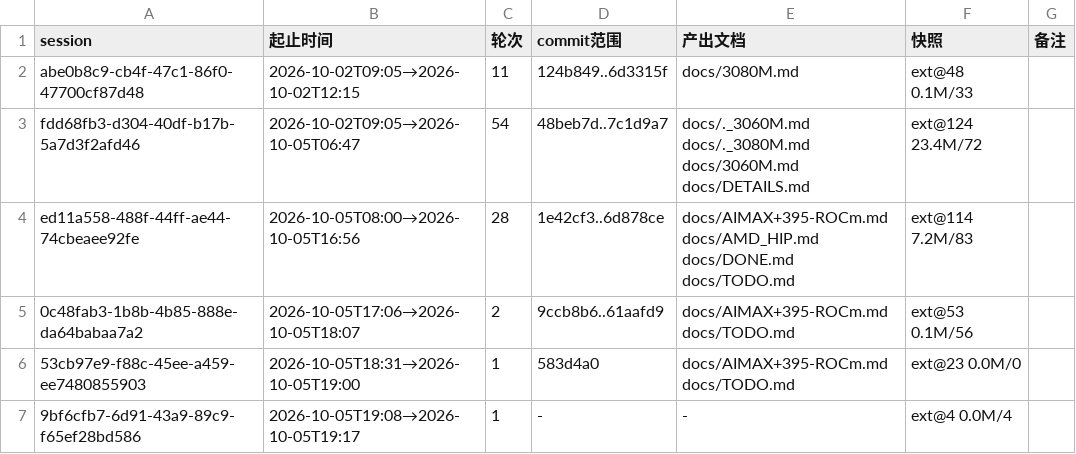
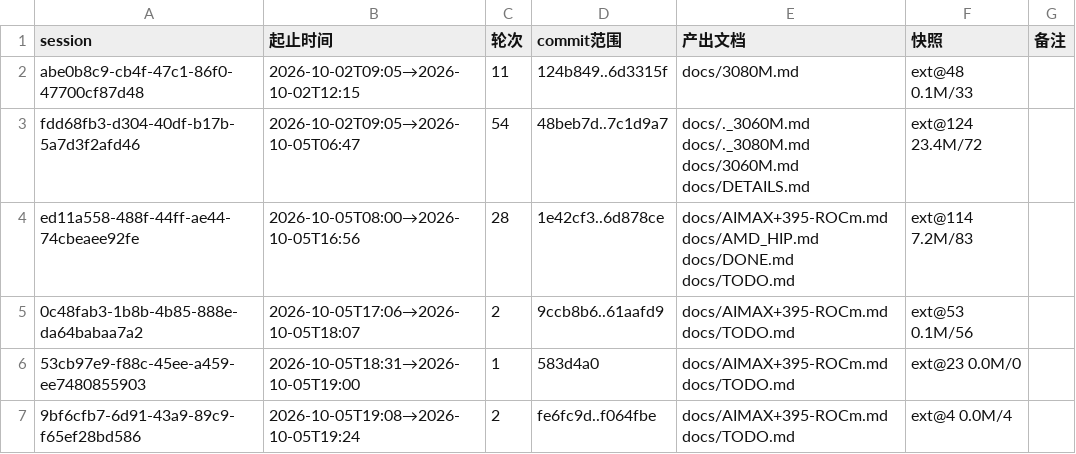
Before and after one commit to luweigen/Strata, a TSV file: _traj/INDEX.tsv, drawn as a sheet.

```diff
--- a/_traj/INDEX.tsv
+++ b/_traj/INDEX.tsv
@@ -6,2 +6,2 @@ ed11a558-488f-44ff-ae44-74cbeaee92fe	2026-10-05T08:00→2026-10-05T16:56	28	1e42
 53cb97e9-f88c-45ee-a459-ee7480855903	2026-10-05T18:31→2026-10-05T19:00	1	583d4a0	docs/AIMAX+395-ROCm.md docs/TODO.md	ext@23 0.0M/0	
-9bf6cfb7-6d91-43a9-89c9-f65ef28bd586	2026-10-05T19:08→2026-10-05T19:17	1	-	-	ext@4 0.0M/4	
+9bf6cfb7-6d91-43a9-89c9-f65ef28bd586	2026-10-05T19:08→2026-10-05T19:24	2	fe6fc9d..f064fbe	docs/AIMAX+395-ROCm.md docs/TODO.md	ext@4 0.0M/4	
```
Also changed, not shown: 2 other files.
